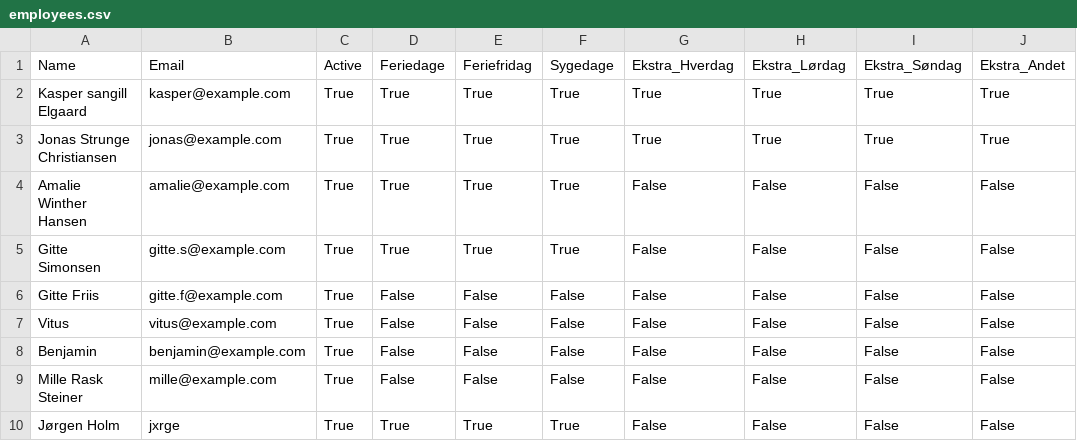
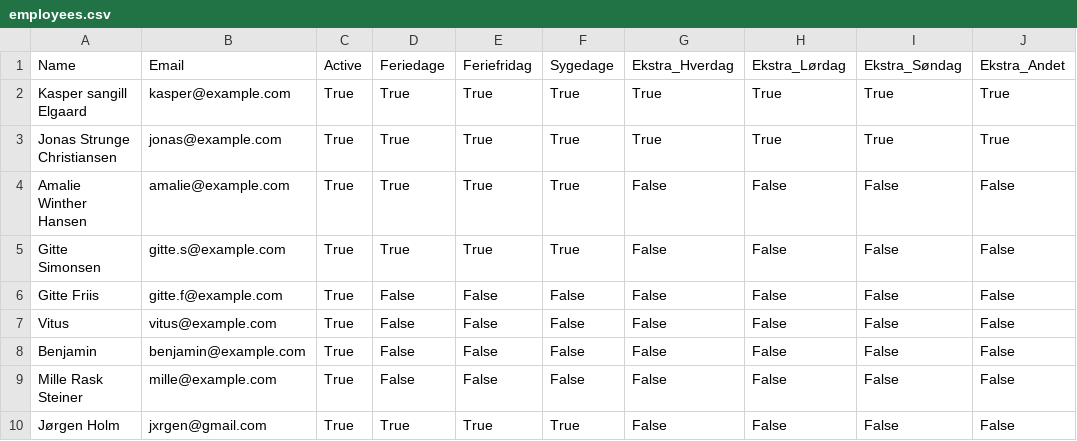
Before and after one commit to jxrgen/timeregnskab, a CSV file: employees.csv, drawn as a sheet; only a part is shown; the diff names each change by its address in the sheet, - before the commit and + after, or states it on an @@ line.

Commit message:
Opdateret medarbejdere

```diff
--- a/employees.csv
+++ b/employees.csv
-B10: jxrge
+B10: jxrgen@gmail.com
```
